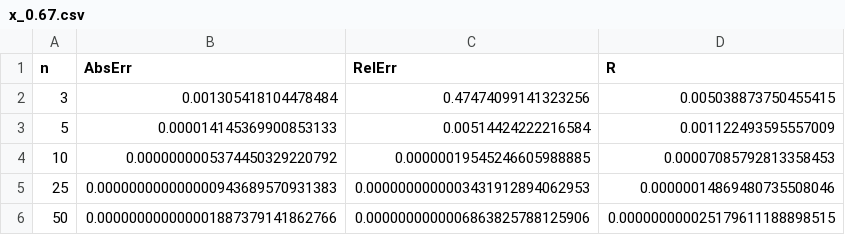
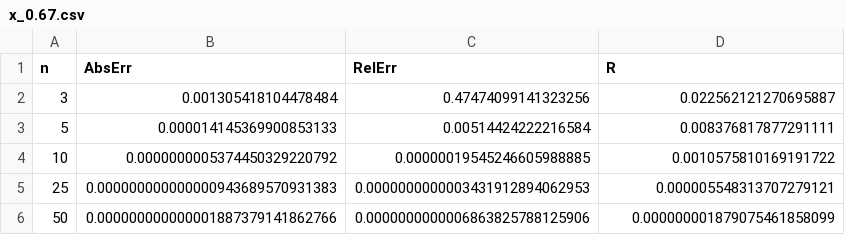
Before and after one commit to AJMC2002/comp-maths, a CSV file: Labs/lagrange/data/output/x_0.67.csv, drawn as a sheet.

```diff
--- a/Labs/lagrange/data/output/x_0.67.csv
+++ b/Labs/lagrange/data/output/x_0.67.csv
@@ -1,6 +1,6 @@
 n,AbsErr,RelErr,R
-3,0.001305418104478484,0.47474099141323256,0.005038873750455415
-5,0.000014145369900853133,0.00514424222216584,0.001122493595557009
-10,0.0000000005374450329220792,0.00000019545246605988885,0.00007085792813358453
-25,0.000000000000000943689570931383,0.0000000000003431912894062953,0.00000014869480735508046
-50,0.000000000000001887379141862766,0.0000000000006863825788125906,0.000000000025179611188898515
+3,0.001305418104478484,0.47474099141323256,0.022562121270695887
+5,0.000014145369900853133,0.00514424222216584,0.008376817877291111
+10,0.0000000005374450329220792,0.00000019545246605988885,0.0010575810169191722
+25,0.000000000000000943689570931383,0.0000000000003431912894062953,0.000005548313707279121
+50,0.000000000000001887379141862766,0.0000000000006863825788125906,0.000000001879075461858099
```
Also changed, not shown: Labs/lagrange/data/output/x_0.43.csv, Labs/lagrange/data/output/x_0.53.csv, 7 other files.
